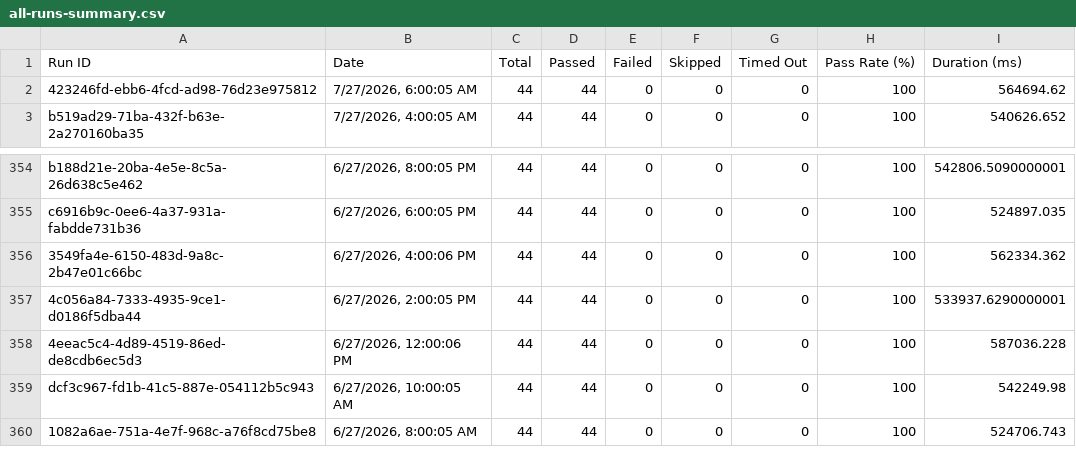
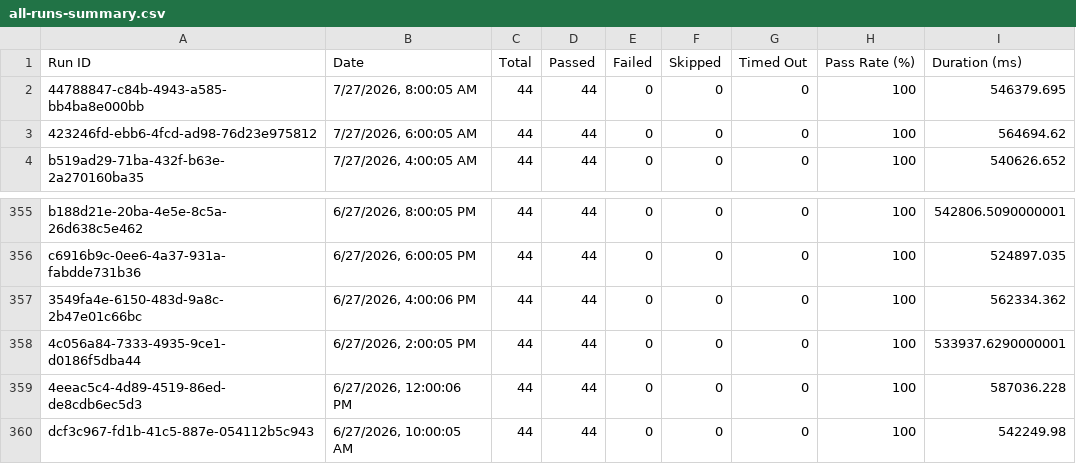
Before and after one commit to Shunyalabsai/console-automation, a CSV file: docs/exports/all-runs-summary.csv, drawn as a sheet; only a part is shown, gaps mark what is left out.

```diff
--- a/docs/exports/all-runs-summary.csv
+++ b/docs/exports/all-runs-summary.csv
@@ -1,2 +1,3 @@
 Run ID,Date,Total,Passed,Failed,Skipped,Timed Out,Pass Rate (%),Duration (ms)
+"44788847-c84b-4943-a585-bb4ba8e000bb","7/27/2026, 8:00:05 AM",44,44,0,0,0,100,546379.695
 "423246fd-ebb6-4fcd-ad98-76d23e975812","7/27/2026, 6:00:05 AM",44,44,0,0,0,100,564694.62
@@ -359,2 +360 @@ Run ID,Date,Total,Passed,Failed,Skipped,Timed Out,Pass Rate (%),Duration (ms)
 "dcf3c967-fd1b-41c5-887e-054112b5c943","6/27/2026, 10:00:05 AM",44,44,0,0,0,100,542249.98
-"1082a6ae-751a-4e7f-968c-a76f8cd75be8","6/27/2026, 8:00:05 AM",44,44,0,0,0,100,524706.743
```
Also changed, not shown: docs/exports/current-run.csv, 2 other files.
